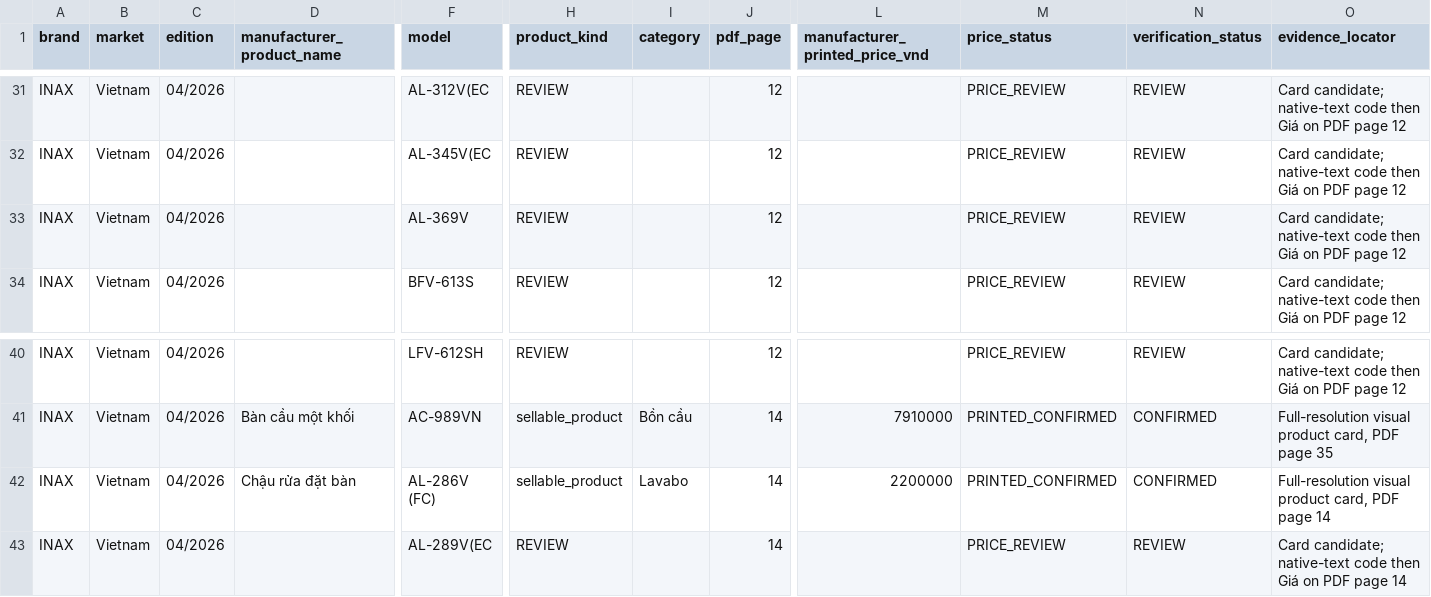
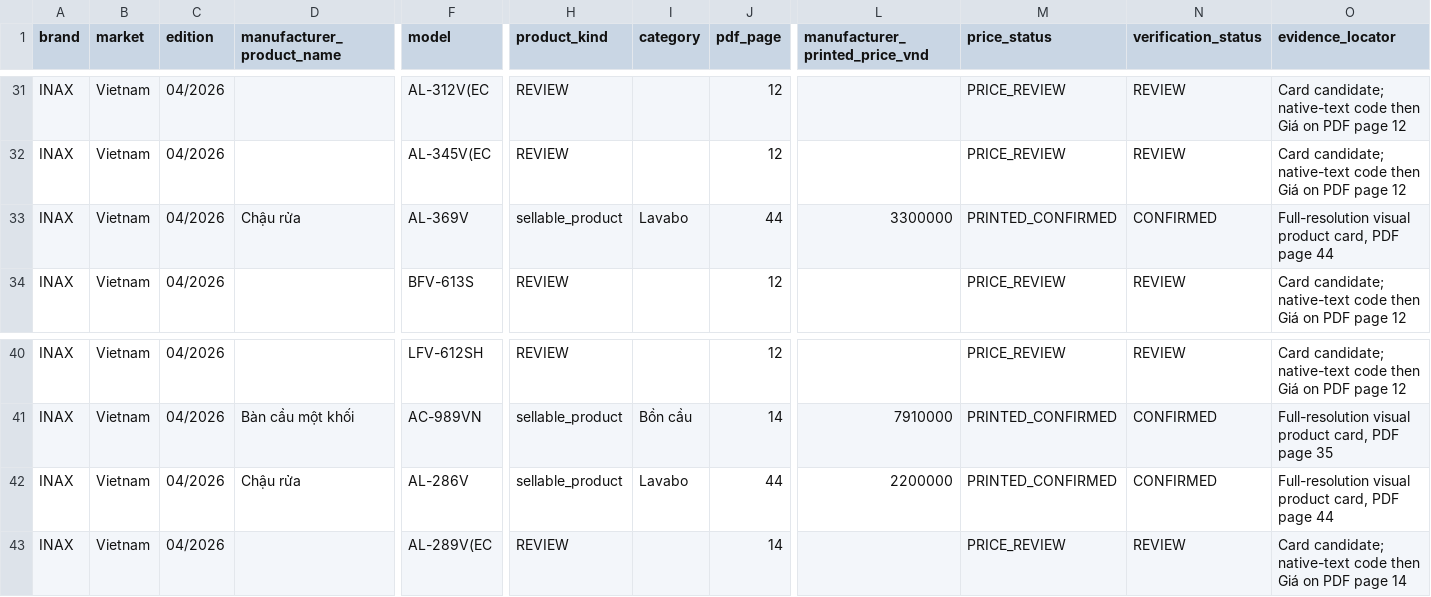
Before and after one commit to tranhuunguyenhuy-hue/dongphugia.com.vn, a CSV file: docs/catalogue/evidence/inax/INAX_2026_products_verified.csv, drawn as a sheet; only a part is shown, gaps mark what is left out; the diff covers the shown part only; the diff names each change by its address in the sheet, - before the commit and + after, or states it on an @@ line.

Commit message:
docs(cp1): verify INAX basin cards on pages 43-45

```diff
--- a/docs/catalogue/evidence/inax/INAX_2026_products_verified.csv
+++ b/docs/catalogue/evidence/inax/INAX_2026_products_verified.csv
-D33 (manufacturer_product_name): (empty)
+D33 (manufacturer_product_name): Chậu rửa
-H33 (product_kind): REVIEW
+H33 (product_kind): sellable_product
-I33 (category): (empty)
+I33 (category): Lavabo
-J33 (pdf_page): 12
+J33 (pdf_page): 44
-L33 (manufacturer_printed_price_vnd): (empty)
+L33 (manufacturer_printed_price_vnd): 3300000
-M33 (price_status): PRICE_REVIEW
+M33 (price_status): PRINTED_CONFIRMED
-N33 (verification_status): REVIEW
+N33 (verification_status): CONFIRMED
-O33 (evidence_locator): Card candidate; native-text code then Giá on PDF page 12
+O33 (evidence_locator): Full-resolution visual product card, PDF page 44
-D42 (manufacturer_product_name): Chậu rửa đặt bàn
+D42 (manufacturer_product_name): Chậu rửa
-F42 (model): AL-286V (FC)
+F42 (model): AL-286V
-J42 (pdf_page): 14
+J42 (pdf_page): 44
-O42 (evidence_locator): …PDF page 14
+O42 (evidence_locator): …PDF page 44
```
Also changed, not shown: 3 added rows and 100 edited cells elsewhere in this file, 2 other files.
